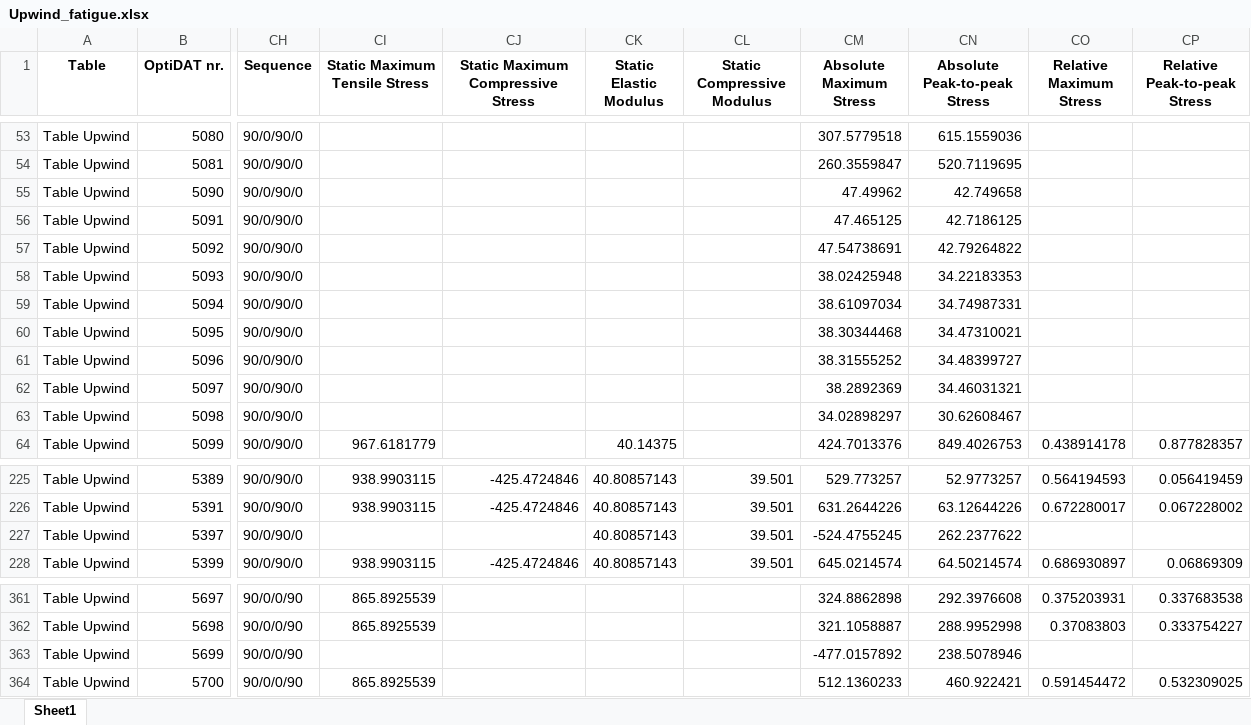
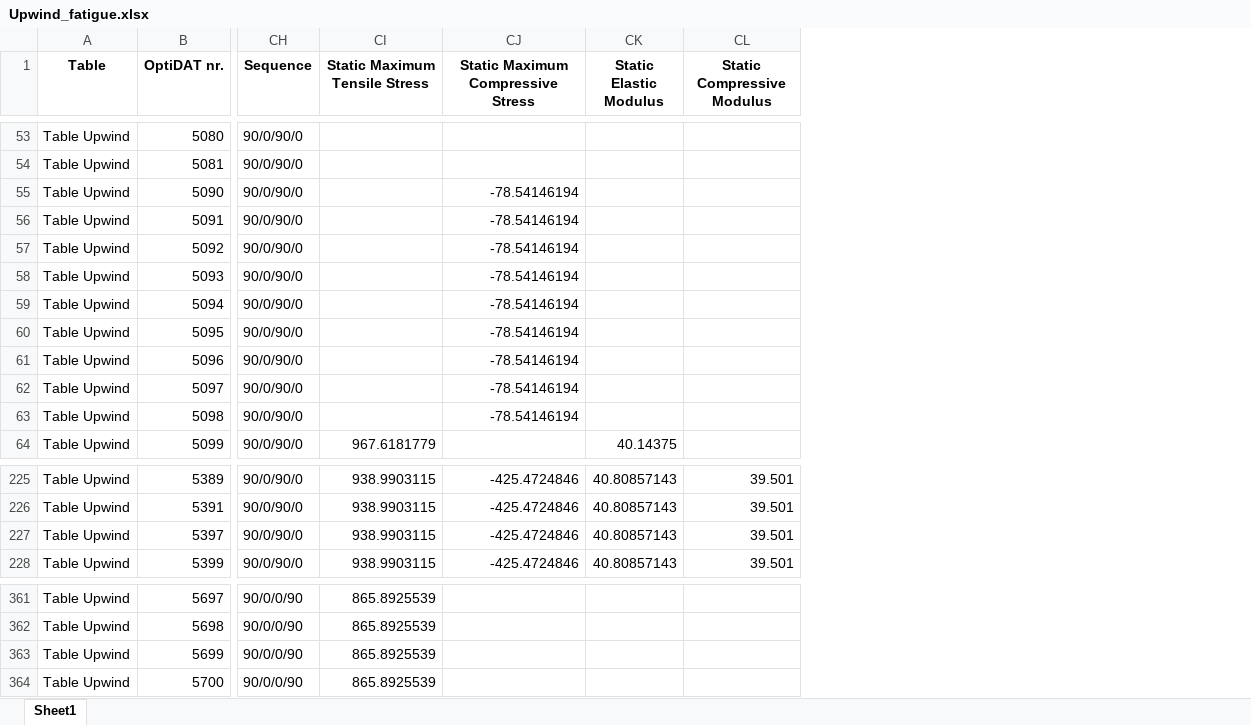
Before and after one commit to Luwen-Zhang/SNEnsemble, an Excel workbook: data/Upwind_fatigue.xlsx, sheet Sheet1, drawn as a sheet; only a part is shown, gaps mark what is left out; values as stored, in another font and other column widths than the file's, no borders; the diff covers the shown part only; the diff names each change by its address in the sheet, - before the commit and + after, or states it on an @@ line.

```diff
--- a/data/Upwind_fatigue.xlsx (sheet Sheet1)
+++ b/data/Upwind_fatigue.xlsx (sheet Sheet1)
-column CM (Absolute Maximum Stress), rows 53-64: 307.5779518 | 260.3559847 | 47.49962 | 47.465125 | 47.54738691 | 38.02425948 | 38.61097034 | 38.30344468 | 38.31555252 | 38.2892369 | 34.02898297 | 424.7013376; rows 225-228: 529.773257 | 631.2644226 | -524.4755245 | 645.0214574; rows 361-364: 324.8862898 | 321.1058887 | -477.0157892 | 512.1360233
-column CN (Absolute Peak-to-peak Stress), rows 53-64: 615.1559036 | 520.7119695 | 42.749658 | 42.7186125 | 42.79264822 | 34.22183353 | 34.74987331 | 34.47310021 | 34.48399727 | 34.46031321 | 30.62608467 | 849.4026753; rows 225-228: 52.9773257 | 63.12644226 | 262.2377622 | 64.50214574; rows 361-364: 292.3976608 | 288.9952998 | 238.5078946 | 460.922421
-column CO (Relative Maximum Stress), row 64: 0.438914178; rows 225-228: 0.564194593 | 0.672280017 |  | 0.686930897; rows 361-364: 0.375203931 | 0.37083803 |  | 0.591454472
-column CP (Relative Peak-to-peak Stress), row 64: 0.877828357; rows 225-228: 0.056419459 | 0.067228002 |  | 0.06869309; rows 361-364: 0.337683538 | 0.333754227 |  | 0.532309025
-CJ55:CJ63: (empty)
+CJ55:CJ63: -78.54146194
-CI227 (Static Maximum Tensile Stress): (empty)
+CI227 (Static Maximum Tensile Stress): 938.9903115
-CJ227: (empty)
+CJ227: -425.4724846
-CI363 (Static Maximum Tensile Stress): (empty)
+CI363 (Static Maximum Tensile Stress): 865.8925539
```
Also changed, not shown: 32 edited cells elsewhere in this sheet, data/FACT_fatigue.xlsx, data/OptiMat_avg_fatigue.xlsx, 31 other files.
